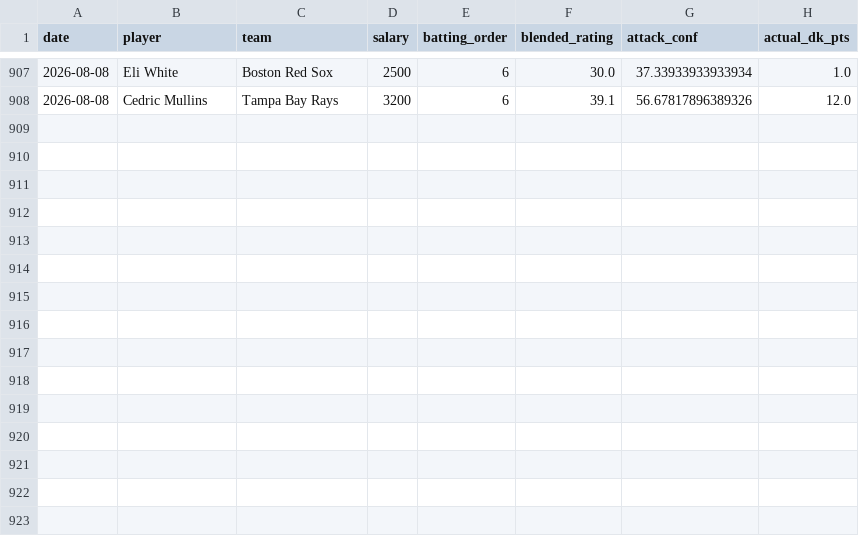
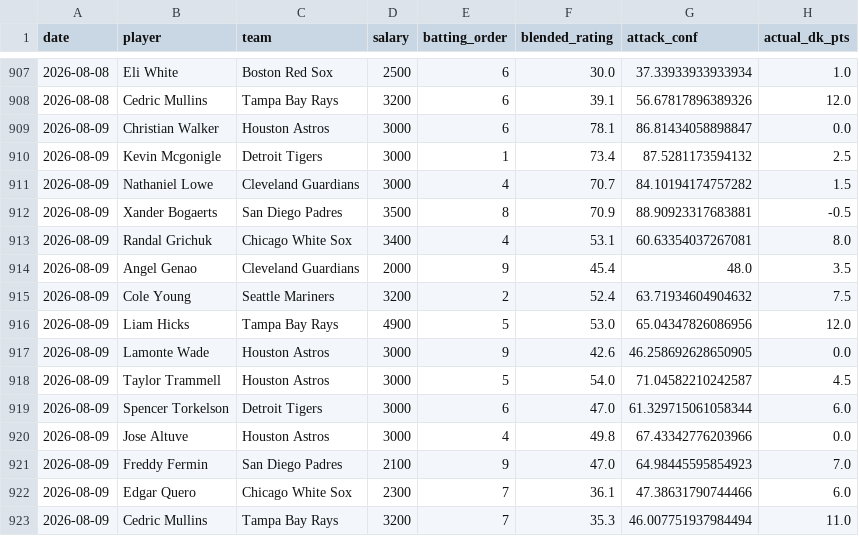
Before and after one commit to kklosowiak/MlbDFS, a CSV file: scratch/passive_tracker/signals/hot_msmi_log.csv, drawn as a sheet; only a part is shown, gaps mark what is left out.

```diff
--- a/scratch/passive_tracker/signals/hot_msmi_log.csv
+++ b/scratch/passive_tracker/signals/hot_msmi_log.csv
@@ -908 +908,16 @@ date,player,team,salary,batting_order,blended_rating,attack_conf,actual_dk_pts
 2026-08-08,Cedric Mullins,Tampa Bay Rays,3200,6,39.1,56.67817896389326,12.0
+2026-08-09,Christian Walker,Houston Astros,3000,6,78.1,86.81434058898847,0.0
+2026-08-09,Kevin Mcgonigle,Detroit Tigers,3000,1,73.4,87.5281173594132,2.5
+2026-08-09,Nathaniel Lowe,Cleveland Guardians,3000,4,70.7,84.10194174757282,1.5
+2026-08-09,Xander Bogaerts,San Diego Padres,3500,8,70.9,88.90923317683881,-0.5
+2026-08-09,Randal Grichuk,Chicago White Sox,3400,4,53.1,60.63354037267081,8.0
+2026-08-09,Angel Genao,Cleveland Guardians,2000,9,45.4,48.0,3.5
+2026-08-09,Cole Young,Seattle Mariners,3200,2,52.4,63.71934604904632,7.5
+2026-08-09,Liam Hicks,Tampa Bay Rays,4900,5,53.0,65.04347826086956,12.0
+2026-08-09,Lamonte Wade,Houston Astros,3000,9,42.6,46.258692628650905,0.0
+2026-08-09,Taylor Trammell,Houston Astros,3000,5,54.0,71.04582210242587,4.5
+2026-08-09,Spencer Torkelson,Detroit Tigers,3000,6,47.0,61.329715061058344,6.0
+2026-08-09,Jose Altuve,Houston Astros,3000,4,49.8,67.43342776203966,0.0
+2026-08-09,Freddy Fermin,San Diego Padres,2100,9,47.0,64.98445595854923,7.0
+2026-08-09,Edgar Quero,Chicago White Sox,2300,7,36.1,47.38631790744466,6.0
+2026-08-09,Cedric Mullins,Tampa Bay Rays,3200,7,35.3,46.007751937984494,11.0
```
Also changed, not shown: scratch/passive_tracker/signals/elite_platoon_log.csv, scratch/passive_tracker/signals/pitcher_walks_hazard_log.csv, 11 other files.
